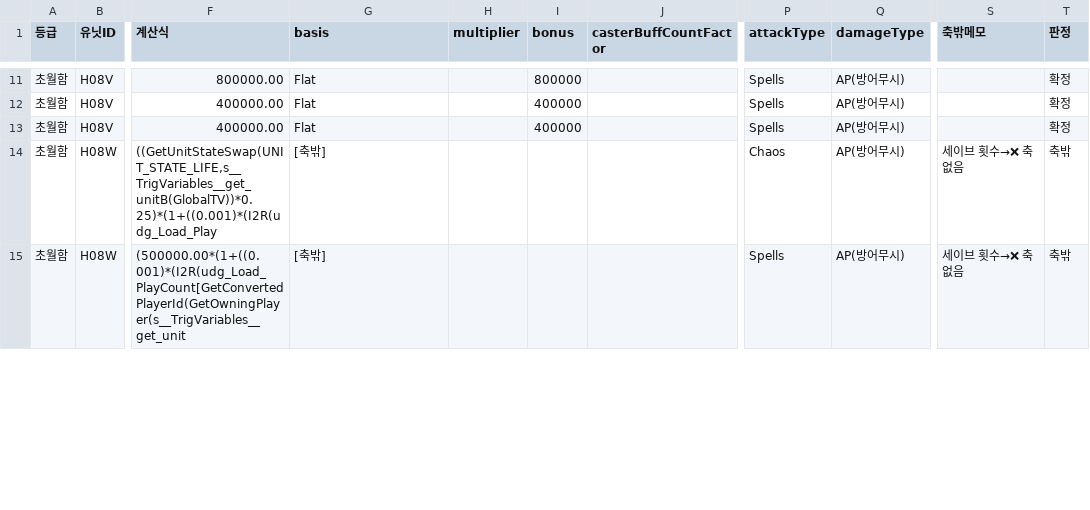
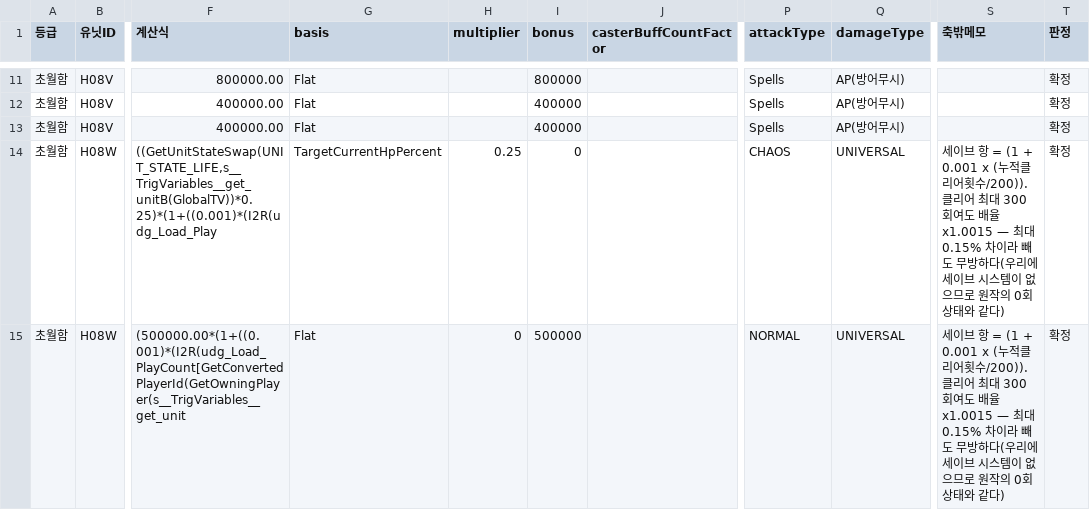
Before and after one commit to aabyess/GuilRandomDefense, a CSV file: Docs/reference/ORIGINAL_UNLISTED_SKILL_EFFECTS.csv, drawn as a sheet; only a part is shown, gaps mark what is left out; the diff covers the shown part only; the diff names each change by its address in the sheet, - before the commit and + after, or states it on an @@ line.

```diff
--- a/Docs/reference/ORIGINAL_UNLISTED_SKILL_EFFECTS.csv
+++ b/Docs/reference/ORIGINAL_UNLISTED_SKILL_EFFECTS.csv
-G14 (basis): [축밖]
+G14 (basis): TargetCurrentHpPercent
-H14 (multiplier): (empty)
+H14 (multiplier): 0.25
-I14 (bonus): (empty)
+I14 (bonus): 0
-P14 (attackType): Chaos
+P14 (attackType): CHAOS
-Q14:Q15 (damageType): AP(방어무시)
+Q14:Q15 (damageType): UNIVERSAL
-S14:S15 (축밖메모): 세이브 횟수→❌ 축 없음
+S14:S15 (축밖메모): 세이브 항 = (1 + 0.001 x (누적클리어횟수/200)). 클리어 최대 300회여도 배율 x1.0015 — 최대 0.15% 차이라 빼도 무방하다(우리에 세이브 시스템이 없으므로 원작의 0회 상태와 같다)
-T14:T15 (판정): 축밖
+T14:T15 (판정): 확정
-G15 (basis): [축밖]
+G15 (basis): Flat
-H15 (multiplier): (empty)
+H15 (multiplier): 0
-I15 (bonus): (empty)
+I15 (bonus): 500000
-P15 (attackType): Spells
+P15 (attackType): NORMAL
```
Also changed, not shown: 25 edited cells elsewhere in this file, 1 other file.
